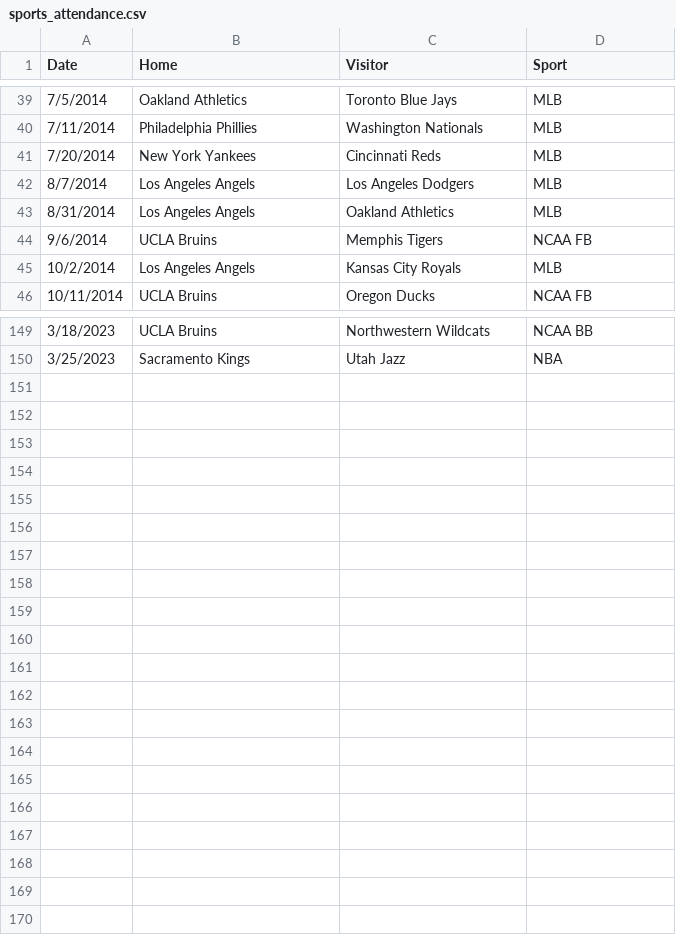
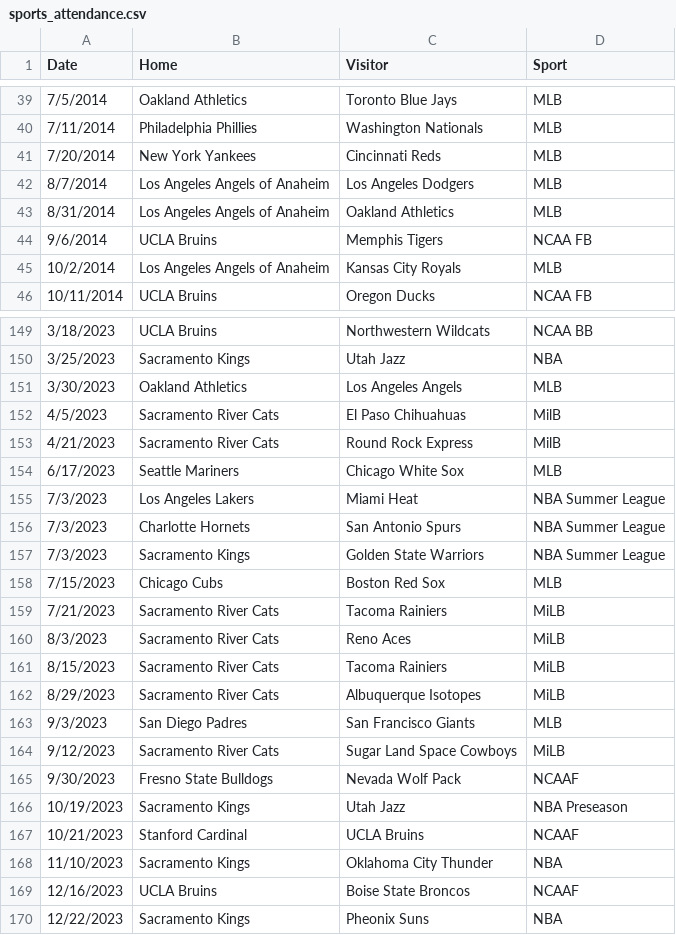
Before and after one commit to mdbinger/Sports-Games-Tracker, a CSV file: NBA_Data/sports_attendance.csv, drawn as a sheet; only a part is shown, gaps mark what is left out; the diff covers the shown part only.

```diff
--- a/NBA_Data/sports_attendance.csv
+++ b/NBA_Data/sports_attendance.csv
@@ -41,6 +41,6 @@ Date,Home,Visitor,Sport
 7/20/2014,New York Yankees,Cincinnati Reds,MLB
-8/7/2014,Los Angeles Angels,Los Angeles Dodgers,MLB
-8/31/2014,Los Angeles Angels,Oakland Athletics,MLB
+8/7/2014,Los Angeles Angels of Anaheim,Los Angeles Dodgers,MLB
+8/31/2014,Los Angeles Angels of Anaheim,Oakland Athletics,MLB
 9/6/2014,UCLA Bruins,Memphis Tigers,NCAA FB
-10/2/2014,Los Angeles Angels,Kansas City Royals,MLB
+10/2/2014,Los Angeles Angels of Anaheim,Kansas City Royals,MLB
 10/11/2014,UCLA Bruins,Oregon Ducks,NCAA FB
@@ -150 +150,21 @@ Date,Home,Visitor,Sport
 3/25/2023,Sacramento Kings,Utah Jazz,NBA
+3/30/2023,Oakland Athletics,Los Angeles Angels,MLB
+4/5/2023,Sacramento River Cats,El Paso Chihuahuas,MilB
+4/21/2023,Sacramento River Cats,Round Rock Express,MilB
+6/17/2023,Seattle Mariners,Chicago White Sox,MLB
+7/3/2023,Los Angeles Lakers,Miami Heat,NBA Summer League
+7/3/2023,Charlotte Hornets,San Antonio Spurs,NBA Summer League
+7/3/2023,Sacramento Kings,Golden State Warriors,NBA Summer League
+7/15/2023,Chicago Cubs,Boston Red Sox,MLB
+7/21/2023,Sacramento River Cats,Tacoma Rainiers,MiLB
+8/3/2023,Sacramento River Cats,Reno Aces,MiLB
+8/15/2023,Sacramento River Cats,Tacoma Rainiers,MiLB
+8/29/2023,Sacramento River Cats,Albuquerque Isotopes,MiLB
+9/3/2023,San Diego Padres,San Francisco Giants,MLB
+9/12/2023,Sacramento River Cats,Sugar Land Space Cowboys,MiLB
+9/30/2023,Fresno State Bulldogs,Nevada Wolf Pack,NCAAF
+10/19/2023,Sacramento Kings,Utah Jazz,NBA Preseason
+10/21/2023,Stanford Cardinal,UCLA Bruins,NCAAF
+11/10/2023,Sacramento Kings,Oklahoma City Thunder,NBA
+12/16/2023,UCLA Bruins,Boise State Broncos,NCAAF
+12/22/2023,Sacramento Kings,Pheonix Suns,NBA
```
Also changed, not shown: 4 edited cells elsewhere in this file, MLB_Data/sports_attendance.csv, NBA_Data/all_league_players.csv, 13 other files.
